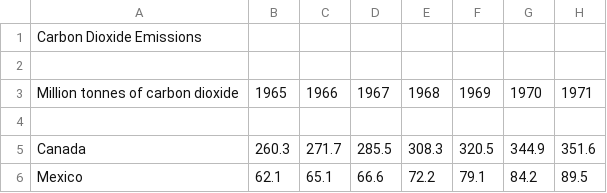
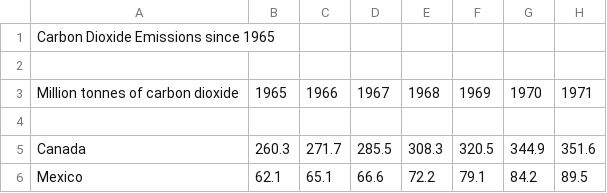
Before and after one commit to tislam35/Climate_Change_Solutions, a CSV file: Datasets/CO2Emissions.csv, drawn as a sheet; only a part is shown; the diff names each change by its address in the sheet, - before the commit and + after, or states it on an @@ line.

Commit message:
csv for co2 emissions since 1965 using Antonio's link

```diff
--- a/Datasets/CO2Emissions.csv
+++ b/Datasets/CO2Emissions.csv
-A1: Carbon Dioxide Emissions
+A1: Carbon Dioxide Emissions since 1965
```
